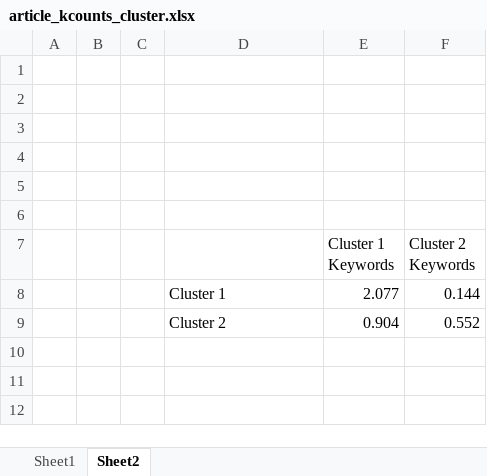
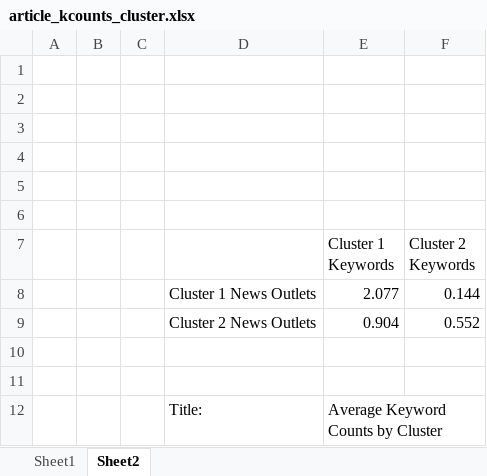
Before and after one commit to seouljake/kz-qandy-qantar, an Excel workbook: analysis/article_kcounts_cluster.xlsx, sheet Sheet2, drawn as a sheet; values as stored, in another font and other column widths than the file's, no borders; charts and pictures not drawn; the diff names each change by its address in the sheet, - before the commit and + after, or states it on an @@ line.

```diff
--- a/analysis/article_kcounts_cluster.xlsx (sheet Sheet2)
+++ b/analysis/article_kcounts_cluster.xlsx (sheet Sheet2)
-D8: Cluster 1
+D8: Cluster 1 News Outlets
-D9: Cluster 2
+D9: Cluster 2 News Outlets
+row 10: (empty)
+row 11: (empty)
+row 12:  |  |  | Title: | Average Keyword Counts by Cluster
```
Also changed, not shown: charts or pictures, 7 other files.
